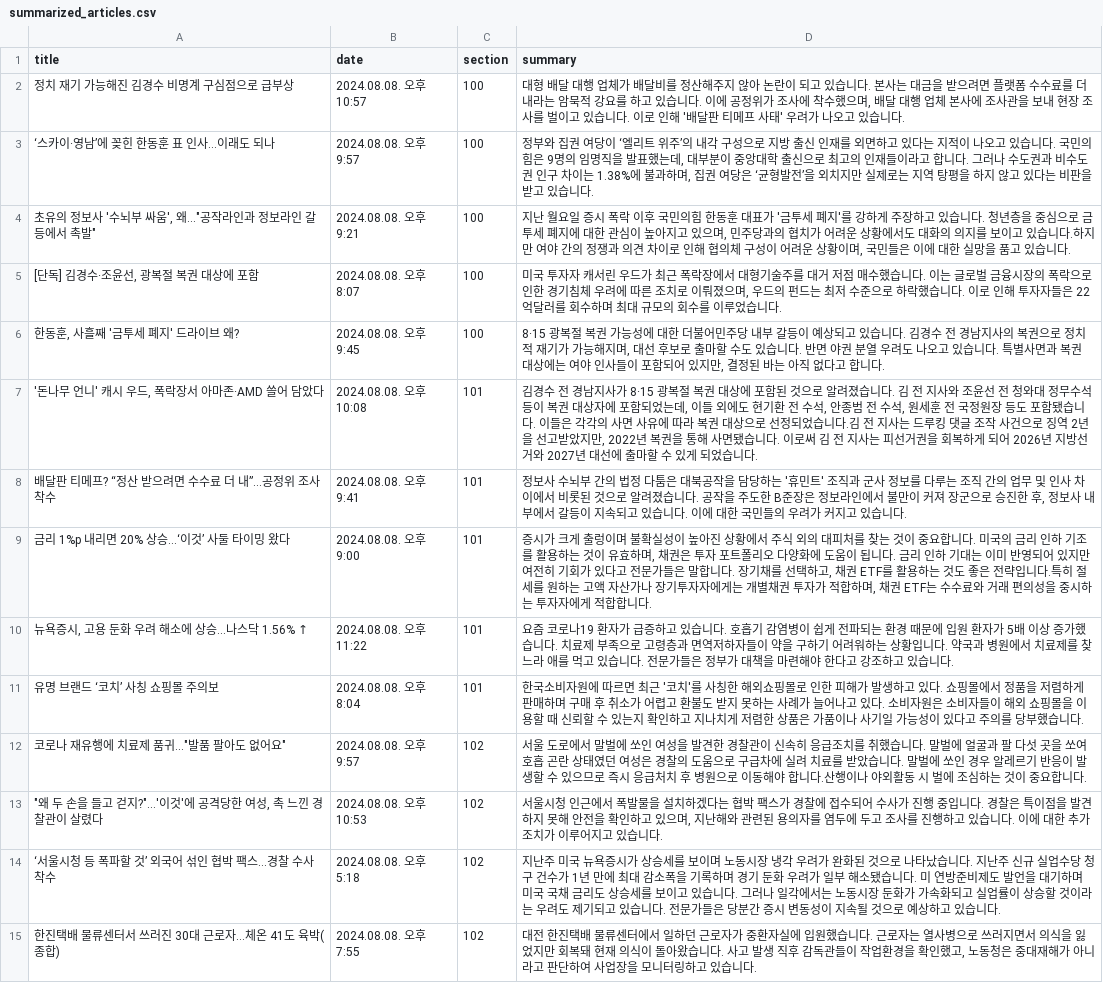
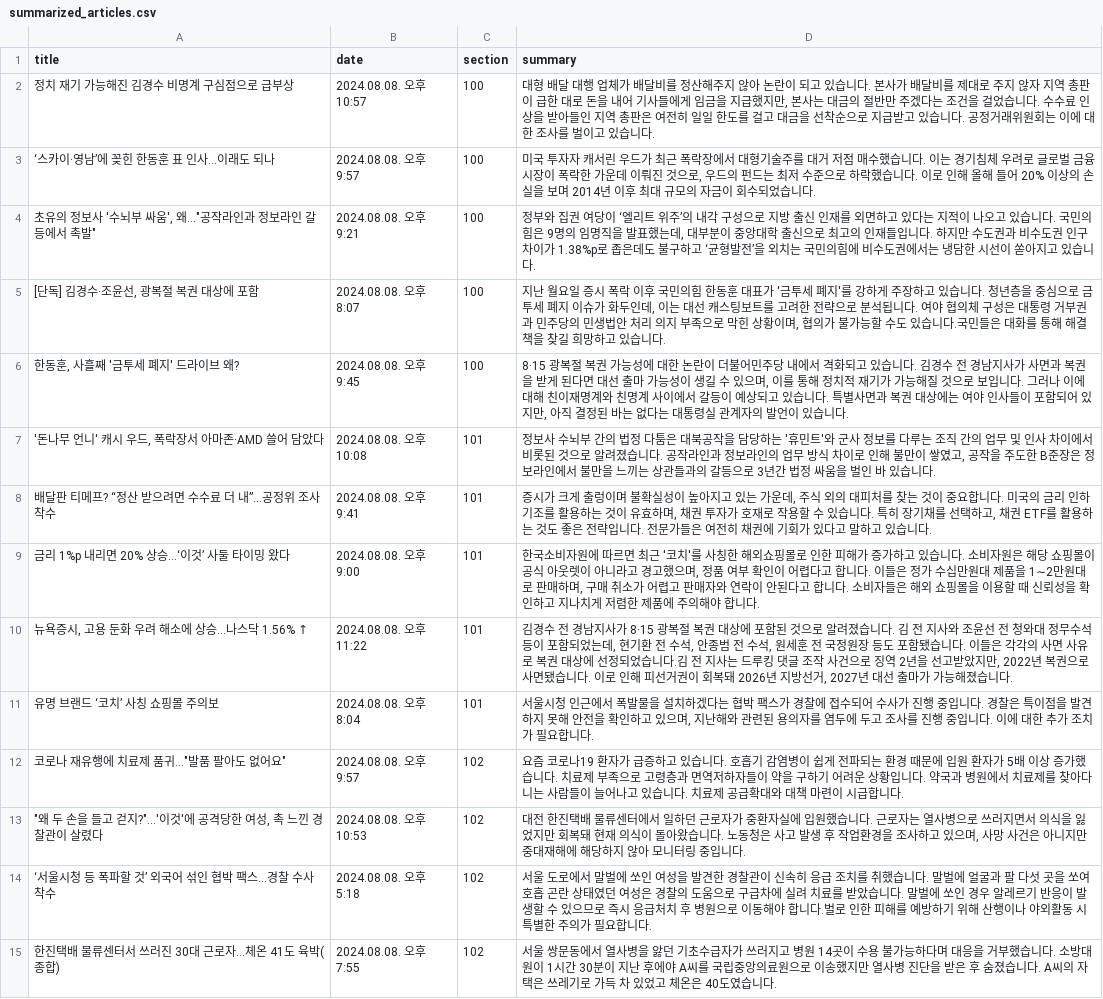
Before and after one commit to devnunu/news-clip, a CSV file: news-clip/output/summarized_articles.csv, drawn as a sheet; only a part is shown; the diff covers the shown part only; the diff names each change by its address in the sheet, - before the commit and + after, or states it on an @@ line.

```diff
--- a/news-clip/output/summarized_articles.csv
+++ b/news-clip/output/summarized_articles.csv
-D2 (summary): …다. 본사는 대금을 받으려면 플랫폼 수수료를 더 내라는 암묵적 강요를 하고 있습니다. 이에 공정위가 조사에 착수했으며, 배달 대행 업체 본사에 조사관을 보내 현장 조사를 벌이고 있습니다. 이로 인해 '배달판 티메프 사태' 우려가 나오고 있습…
+D2 (summary): …다. 본사가 배달비를 제대로 주지 않자 지역 총판이 급한 대로 돈을 내어 기사들에게 임금을 지급했지만, 본사는 대금의 절반만 주겠다는 조건을 걸었습니다. 수수료 인상을 받아들인 지역 총판은 여전히 일일 한도를 걸고 대금을 선착순으로 지급받고 있습니다. 공정거래위원회는 이에 대한 조사를 벌이고 있습…
-D3 (summary): 정부와 집권 여당이 ‘엘리트 위주’의 내각 구성으로 지방 출신 인재를 외면하고 있다는 지적이 나오고 있습니다. 국민의힘은 9명의 임명직을 발표했는데, 대부분이 중앙대학 출신으로 최고의 인재들이라고 합니다. 그러나 수도권과 비수도권 인구 차이는 1.38%에 불과하며, 집권 여당은 ‘균형발전’을 외치지만 실제로는 지역 탕평을 하지 않고 있다는 비판을 받고 있습니다.
+D3 (summary): 미국 투자자 캐서린 우드가 최근 폭락장에서 대형기술주를 대거 저점 매수했습니다. 이는 경기침체 우려로 글로벌 금융시장이 폭락한 가운데 이뤄진 것으로, 우드의 펀드는 최저 수준으로 하락했습니다. 이로 인해 올해 들어 20% 이상의 손실을 보며 2014년 이후 최대 규모의 자금이 회수되었습니다.
-D4 (summary): 지난 월요일 증시 폭락 이후 국민의힘 한동훈 대표가 '금투세 폐지'를 강하게 주장하고 있습니다. 청년층을 중심으로 금투세 폐지에 대한 관심이 높아지고 있으며, 민주당과의 협치가 어려운 상황에서도 대화의 의지를 보이고 있습니다.하지만 여야 간의 정쟁과 의견 차이로 인해 협의체 구성이 어려운 상황이며, 국민들은 이에 대한 실망을 품고 있습…
+D4 (summary): 정부와 집권 여당이 ‘엘리트 위주’의 내각 구성으로 지방 출신 인재를 외면하고 있다는 지적이 나오고 있습니다. 국민의힘은 9명의 임명직을 발표했는데, 대부분이 중앙대학 출신으로 최고의 인재들입니다. 하지만 수도권과 비수도권 인구 차이가 1.38%p로 좁은데도 불구하고 ‘균형발전’을 외치는 국민의힘에 비수도권에서는 냉담한 시선이 쏟아지고 있습…
-D5 (summary): 미국 투자자 캐서린 우드가 최근 폭락장에서 대형기술주를 대거 저점 매수했습니다. 이는 글로벌 금융시장의 폭락으로 인한 경기침체 우려에 따른 조치로 이뤄졌으며, 우드의 펀드는 최저 수준으로 하락했습니다. 이로 인해 투자자들은 22억달러를 회수하며 최대 규모의 회수를 이루었습니다.
+D5 (summary): 지난 월요일 증시 폭락 이후 국민의힘 한동훈 대표가 '금투세 폐지'를 강하게 주장하고 있습니다. 청년층을 중심으로 금투세 폐지 이슈가 화두인데, 이는 대선 캐스팅보트를 고려한 전략으로 분석됩니다. 여야 협의체 구성은 대통령 거부권과 민주당의 민생법안 처리 의지 부족으로 막힌 상황이며, 협의가 불가능할 수도 있습니다.국민들은 대화를 통해 해결책을 찾길 희망하고 있습니다.
-D6 (summary): …대한 더불어민주당 내부 갈등이 예상되고 있습니다. 김경수 전 경남지사의 복권으로 정치적 재기가 가능해지며, 대선 후보로 출마할 수도 있습니다. 반면 야권 분열 우려도 나오고 있습니다. 특별사면과 복권 대상에는 여야 인사들이 포함되어 있지만, 결정된 바는 아직 없다고 합니다.
+D6 (summary): …대한 논란이 더불어민주당 내에서 격화되고 있습니다. 김경수 전 경남지사가 사면과 복권을 받게 된다면 대선 출마 가능성이 생길 수 있으며, 이를 통해 정치적 재기가 가능해질 것으로 보입니다. 그러나 이에 대해 친이재명계와 친명계 사이에서 갈등이 예상되고 있습니다. 특별사면과 복권 대상에는 여야 인사들이 포함되어 있지만, 아직 결정된 바는 없다는 대통령실 관계자의 발언이 있습니다.
-D7 (summary): 김경수 전 경남지사가 8·15 광복절 복권 대상에 포함된 것으로 알려졌습니다. 김 전 지사와 조윤선 전 청와대 정무수석 등이 복권 대상자에 포함되었는데, 이들 외에도 현기환 전 수석, 안종범 전 수석, 원세훈 전 국정원장 등도 포함됐습니다. 이들은 각각의 사면 사유에 따라 복권 대상으로 선정되었습니다.김 전 지사는 드루킹 댓글 조작 사건으로 징역 2년을 선고받았지만, 2022년 복권을 통해 사면됐습니다. 이로써 김 전 지사는 피선거권을 회복하게 되어 2026년 지방선거와 2027년 대선에 출마할 수 있게 되었습니다.
+D7 (summary): 정보사 수뇌부 간의 법정 다툼은 대북공작을 담당하는 '휴민트'와 군사 정보를 다루는 조직 간의 업무 및 인사 차이에서 비롯된 것으로 알려졌습니다. 공작라인과 정보라인의 업무 방식 차이로 인해 불만이 쌓였고, 공작을 주도한 B준장은 정보라인에서 불만을 느끼는 상관들과의 갈등으로 3년간 법정 싸움을 벌인 바 있습니다.
-D8 (summary): 정보사 수뇌부 간의 법정 다툼은 대북공작을 담당하는 '휴민트' 조직과 군사 정보를 다루는 조직 간의 업무 및 인사 차이에서 비롯된 것으로 알려졌습니다. 공작을 주도한 B준장은 정보라인에서 불만이 커져 장군으로 승진한 후, 정보사 내부에서 갈등이 지속되고 있습니다. 이에 대한 국민들의 우려가 커지고 있습…
+D8 (summary): 증시가 크게 출렁이며 불확실성이 높아지고 있는 가운데, 주식 외의 대피처를 찾는 것이 중요합니다. 미국의 금리 인하 기조를 활용하는 것이 유효하며, 채권 투자가 호재로 작용할 수 있습니다. 특히 장기채를 선택하고, 채권 ETF를 활용하는 것도 좋은 전략입니다. 전문가들은 여전히 채권에 기회가 있다고 말하고 있습…
-D9 (summary): 증시가 크게 출렁이며 불확실성이 높아진 상황에서 주식 외의 대피처를 찾는 것이 중요합니다. 미국의 금리 인하 기조를 활용하는 것이 유효하며, 채권은 투자 포트폴리오 다양화에 도움이 됩니다. 금리 인하 기대는 이미 반영되어 있지만 여전히 기회가 있다고 전문가들은 말합니다. 장기채를 선택하고, 채권 ETF를 활용하는 것도 좋은 전략입니다.특히 절세를 원하는 고액 자산가나 장기투자자에게는 개별채권 투자가 적합하며, 채권 ETF는 수수료와 거래 편의성을 중시하는 투자자에게 적합합니다.
+D9 (summary): 한국소비자원에 따르면 최근 '코치'를 사칭한 해외쇼핑몰로 인한 피해가 증가하고 있습니다. 소비자원은 해당 쇼핑몰이 공식 아웃렛이 아니라고 경고했으며, 정품 여부 확인이 어렵다고 합니다. 이들은 정가 수십만원대 제품을 1∼2만원대로 판매하며, 구매 취소가 어렵고 판매자와 연락이 안된다고 합니다. 소비자들은 해외 쇼핑몰을 이용할 때 신뢰성을 확인하고 지나치게 저렴한 제품에 주의해야 합니다.
-D10 (summary): 요즘 코로나19 환자가 급증하고 있습니다. 호흡기 감염병이 쉽게 전파되는 환경 때문에 입원 환자가 5배 이상 증가했습니다. 치료제 부족으로 고령층과 면역저하자들이 약을 구하기 어려워하는 상황입니다. 약국과 병원에서 치료제를 찾느라 애를 먹고 있습니다. 전문가들은 정부가 대책을 마련해야 한다고 강조하고 있습니다.
+D10 (summary): 김경수 전 경남지사가 8·15 광복절 복권 대상에 포함된 것으로 알려졌습니다. 김 전 지사와 조윤선 전 청와대 정무수석 등이 포함되었는데, 현기환 전 수석, 안종범 전 수석, 원세훈 전 국정원장 등도 포함됐습니다. 이들은 각각의 사면 사유로 복권 대상에 선정되었습니다.김 전 지사는 드루킹 댓글 조작 사건으로 징역 2년을 선고받았지만, 2022년 복권으로 사면됐습니다. 이로 인해 피선거권이 회복돼 2026년 지방선거, 2027년 대선 출마가 가능해졌습니다.
-D11 (summary): 한국소비자원에 따르면 최근 '코치'를 사칭한 해외쇼핑몰로 인한 피해가 발생하고 있다. 쇼핑몰에서 정품을 저렴하게 판매하며 구매 후 취소가 어렵고 환불도 받지 못하는 사례가 늘어나고 있다. 소비자원은 소비자들이 해외 쇼핑몰을 이용할 때 신뢰할 수 있는지 확인하고 지나치게 저렴한 상품은 가품이나 사기일 가능성이 있다고 주의를 당부했습니다.
+D11 (summary): 서울시청 인근에서 폭발물을 설치하겠다는 협박 팩스가 경찰에 접수되어 수사가 진행 중입니다. 경찰은 특이점을 발견하지 못해 안전을 확인하고 있으며, 지난해와 관련된 용의자를 염두에 두고 조사를 진행 중입니다. 이에 대한 추가 조치가 필요합니다.
-D12 (summary): 서울 도로에서 말벌에 쏘인 여성을 발견한 경찰관이 신속히 응급조치를 취했습니다. 말벌에 얼굴과 팔 다섯 곳을 쏘여 호흡 곤란 상태였던 여성은 경찰의 도움으로 구급차에 실려 치료를 받았습니다. 말벌에 쏘인 경우 알레르기 반응이 발생할 수 있으므로 즉시 응급처치 후 병원으로 이동해야 합니다.산행이나 야외활동 시 벌에 조심하는 것이 중요합니다.
+D12 (summary): 요즘 코로나19 환자가 급증하고 있습니다. 호흡기 감염병이 쉽게 전파되는 환경 때문에 입원 환자가 5배 이상 증가했습니다. 치료제 부족으로 고령층과 면역저하자들이 약을 구하기 어려운 상황입니다. 약국과 병원에서 치료제를 찾아다니는 사람들이 늘어나고 있습니다. 치료제 공급확대와 대책 마련이 시급합니다.
-D13 (summary): 서울시청 인근에서 폭발물을 설치하겠다는 협박 팩스가 경찰에 접수되어 수사가 진행 중입니다. 경찰은 특이점을 발견하지 못해 안전을 확인하고 있으며, 지난해와 관련된 용의자를 염두에 두고 조사를 진행하고 있습니다. 이에 대한 추가 조치가 이루어지고 있습니다.
+D13 (summary): 대전 한진택배 물류센터에서 일하던 근로자가 중환자실에 입원했습니다. 근로자는 열사병으로 쓰러지면서 의식을 잃었지만 회복돼 현재 의식이 돌아왔습니다. 노동청은 사고 발생 후 작업환경을 조사하고 있으며, 사망 사건은 아니지만 중대재해에 해당하지 않아 모니터링 중입니다.
-D14 (summary): 지난주 미국 뉴욕증시가 상승세를 보이며 노동시장 냉각 우려가 완화된 것으로 나타났습니다. 지난주 신규 실업수당 청구 건수가 1년 만에 최대 감소폭을 기록하며 경기 둔화 우려가 일부 해소됐습니다. 미 연방준비제도 발언을 대기하며 미국 국채 금리도 상승세를 보이고 있습니다. 그러나 일각에서는 노동시장 둔화가 가속화되고 실업률이 상승할 것이라는 우려도 제기되고 있습니다. 전문가들은 당분간 증시 변동성이 지속될 것으로 예상하고 있습니다.
+D14 (summary): 서울 도로에서 말벌에 쏘인 여성을 발견한 경찰관이 신속히 응급 조치를 취했습니다. 말벌에 얼굴과 팔 다섯 곳을 쏘여 호흡 곤란 상태였던 여성은 경찰의 도움으로 구급차에 실려 치료를 받았습니다. 말벌에 쏘인 경우 알레르기 반응이 발생할 수 있으므로 즉시 응급처치 후 병원으로 이동해야 합니다.벌로 인한 피해를 예방하기 위해 산행이나 야외활동 시 특별한 주의가 필요합니다.
-D15 (summary): 대전 한진택배 물류센터에서 일하던 근로자가 중환자실에 입원했습니다. 근로자는 열사병으로 쓰러지면서 의식을 잃었지만 회복돼 현재 의식이 돌아왔습니다. 사고 발생 직후 감독관들이 작업환경을 확인했고, 노동청은 중대재해가 아니라고 판단하여 사업장을 모니터링하고 있습니다.
+D15 (summary): 서울 쌍문동에서 열사병을 앓던 기초수급자가 쓰러지고 병원 14곳이 수용 불가능하다며 대응을 거부했습니다. 소방대원이 1시간 30분이 지난 후에야 A씨를 국립중앙의료원으로 이송했지만 열사병 진단을 받은 후 숨졌습니다. A씨의 자택은 쓰레기로 가득 차 있었고 체온은 40도였습니다.
```
Also changed, not shown: 15 edited cells elsewhere in this file, news-clip/output/top_articles.csv, 5 other files.
